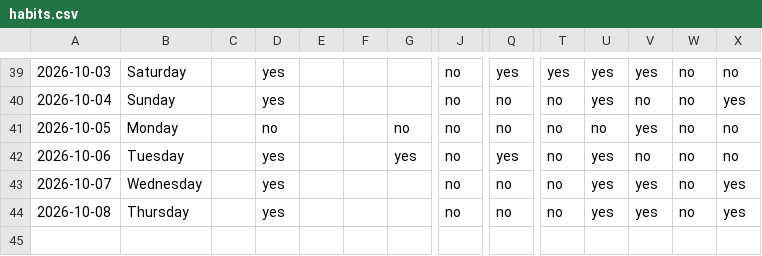
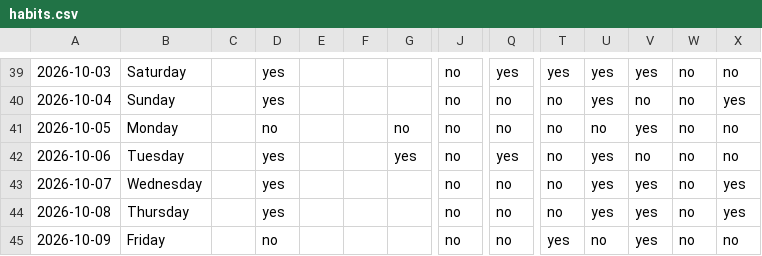
Before and after one commit to auckiefenstermacher19-cmd/Health-Tracker, a CSV file: habits.csv, drawn as a sheet; only a part is shown, gaps mark what is left out; rows hold the shown columns only; the diff names each change by its address in the sheet, - before the commit and + after, or states it on an @@ line.

Commit message:
habits: log through 2026-10-09

```diff
--- a/habits.csv
+++ b/habits.csv
+row 45: 2026-10-09 | Friday |  | no |  |  |  | no | no | yes | no | yes | no | no
```
Also changed, not shown: 1 other file.
